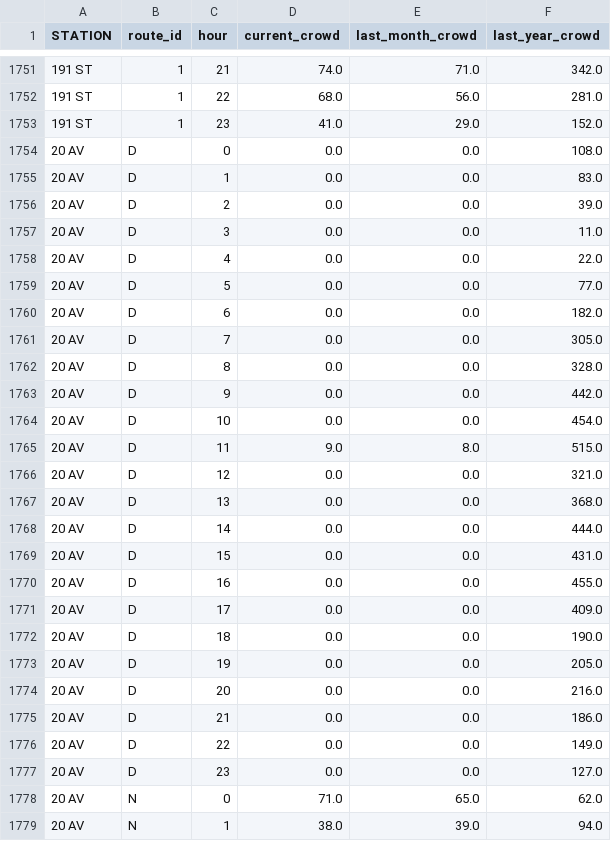
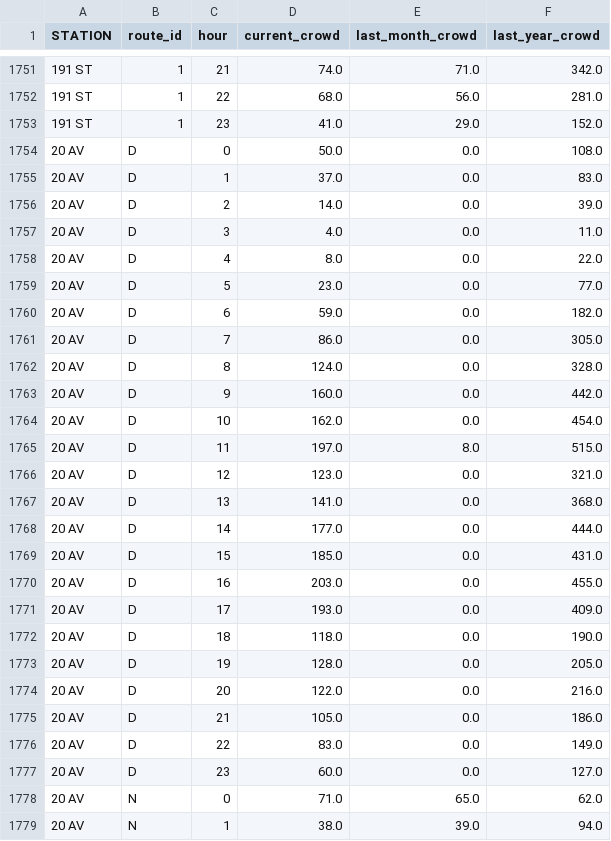
Before and after one commit to tsdataclinic/SubwayCrowds, a CSV file: public/average_crowding_by_hour_june.csv, drawn as a sheet; only a part is shown, gaps mark what is left out; the diff covers the shown part only.

```diff
--- a/public/average_crowding_by_hour_june.csv
+++ b/public/average_crowding_by_hour_june.csv
@@ -1753,26 +1753,26 @@ STATION,route_id,hour,current_crowd,last_month_crowd,last_year_crowd
 191 ST,1,23,41.0,29.0,152.0
-20 AV,D,0,0.0,0.0,108.0
-20 AV,D,1,0.0,0.0,83.0
-20 AV,D,2,0.0,0.0,39.0
-20 AV,D,3,0.0,0.0,11.0
-20 AV,D,4,0.0,0.0,22.0
-20 AV,D,5,0.0,0.0,77.0
-20 AV,D,6,0.0,0.0,182.0
-20 AV,D,7,0.0,0.0,305.0
-20 AV,D,8,0.0,0.0,328.0
-20 AV,D,9,0.0,0.0,442.0
-20 AV,D,10,0.0,0.0,454.0
-20 AV,D,11,9.0,8.0,515.0
-20 AV,D,12,0.0,0.0,321.0
-20 AV,D,13,0.0,0.0,368.0
-20 AV,D,14,0.0,0.0,444.0
-20 AV,D,15,0.0,0.0,431.0
-20 AV,D,16,0.0,0.0,455.0
-20 AV,D,17,0.0,0.0,409.0
-20 AV,D,18,0.0,0.0,190.0
-20 AV,D,19,0.0,0.0,205.0
-20 AV,D,20,0.0,0.0,216.0
-20 AV,D,21,0.0,0.0,186.0
-20 AV,D,22,0.0,0.0,149.0
-20 AV,D,23,0.0,0.0,127.0
+20 AV,D,0,50.0,0.0,108.0
+20 AV,D,1,37.0,0.0,83.0
+20 AV,D,2,14.0,0.0,39.0
+20 AV,D,3,4.0,0.0,11.0
+20 AV,D,4,8.0,0.0,22.0
+20 AV,D,5,23.0,0.0,77.0
+20 AV,D,6,59.0,0.0,182.0
+20 AV,D,7,86.0,0.0,305.0
+20 AV,D,8,124.0,0.0,328.0
+20 AV,D,9,160.0,0.0,442.0
+20 AV,D,10,162.0,0.0,454.0
+20 AV,D,11,197.0,8.0,515.0
+20 AV,D,12,123.0,0.0,321.0
+20 AV,D,13,141.0,0.0,368.0
+20 AV,D,14,177.0,0.0,444.0
+20 AV,D,15,185.0,0.0,431.0
+20 AV,D,16,203.0,0.0,455.0
+20 AV,D,17,193.0,0.0,409.0
+20 AV,D,18,118.0,0.0,190.0
+20 AV,D,19,128.0,0.0,205.0
+20 AV,D,20,122.0,0.0,216.0
+20 AV,D,21,105.0,0.0,186.0
+20 AV,D,22,83.0,0.0,149.0
+20 AV,D,23,60.0,0.0,127.0
 20 AV,N,0,71.0,65.0,62.0
```
Also changed, not shown: 96 edited cells elsewhere in this file, 1 other file.
